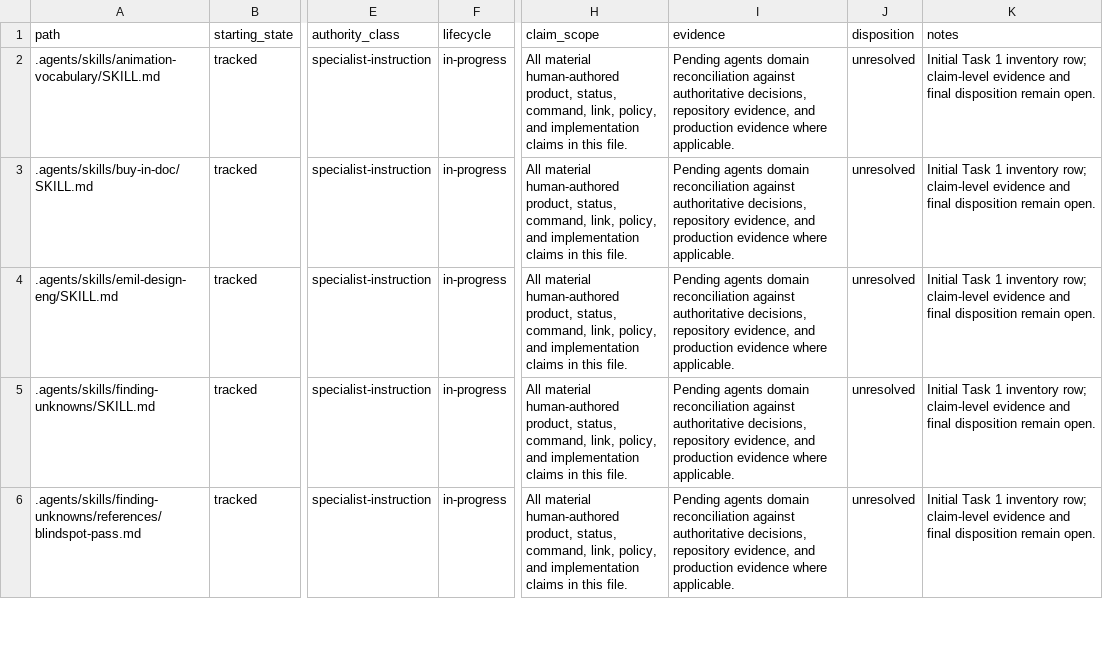
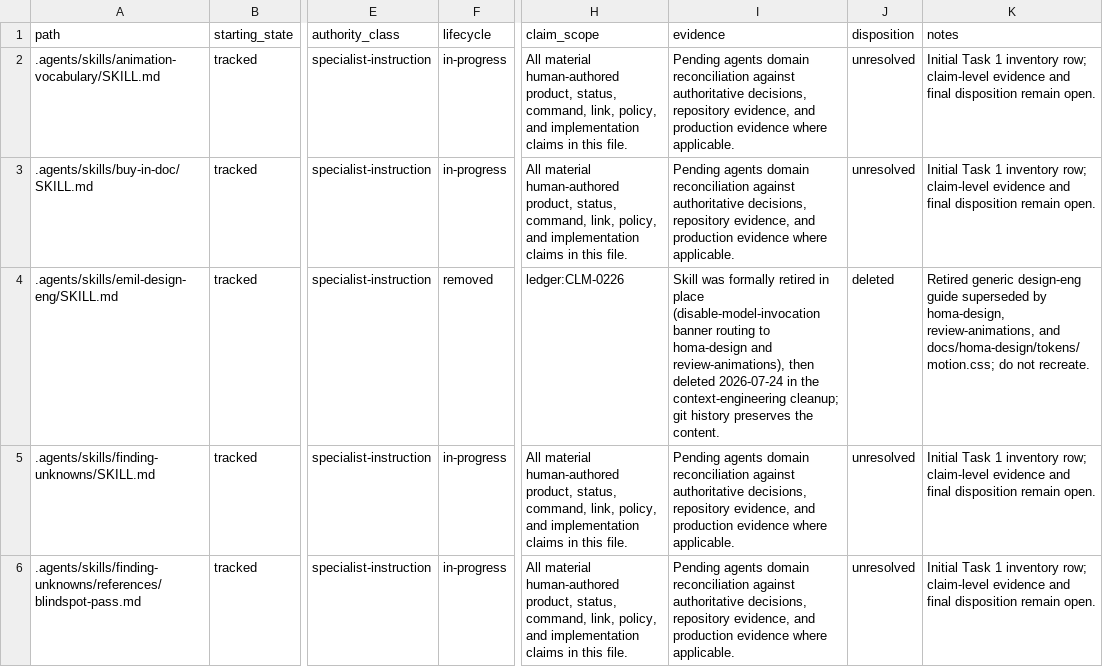
Before and after one commit to sidneyswift/homa, a TSV file: docs/homa-planning/reconciliation/documentation-manifest.tsv, drawn as a sheet; only a part is shown, gaps mark what is left out; the diff names each change by its address in the sheet, - before the commit and + after, or states it on an @@ line.

```diff
--- a/docs/homa-planning/reconciliation/documentation-manifest.tsv
+++ b/docs/homa-planning/reconciliation/documentation-manifest.tsv
-F4 (lifecycle): in-progress
+F4 (lifecycle): removed
-H4 (claim_scope): All material human-authored product, status, command, link, policy, and implementation claims in this file.
+H4 (claim_scope): ledger:CLM-0226
-I4 (evidence): Pending agents domain reconciliation against authoritative decisions, repository evidence, and production evidence where applicable.
+I4 (evidence): Skill was formally retired in place (disable-model-invocation banner routing to homa-design and review-animations), then deleted 2026-07-24 in the context-engineering cleanup; git history preserves the content.
-J4 (disposition): unresolved
+J4 (disposition): deleted
-K4 (notes): Initial Task 1 inventory row; claim-level evidence and final disposition remain open.
+K4 (notes): Retired generic design-eng guide superseded by homa-design, review-animations, and docs/homa-design/tokens/motion.css; do not recreate.
```
Also changed, not shown: docs/homa-planning/reconciliation/claim-ledger.tsv, 21 other files.
